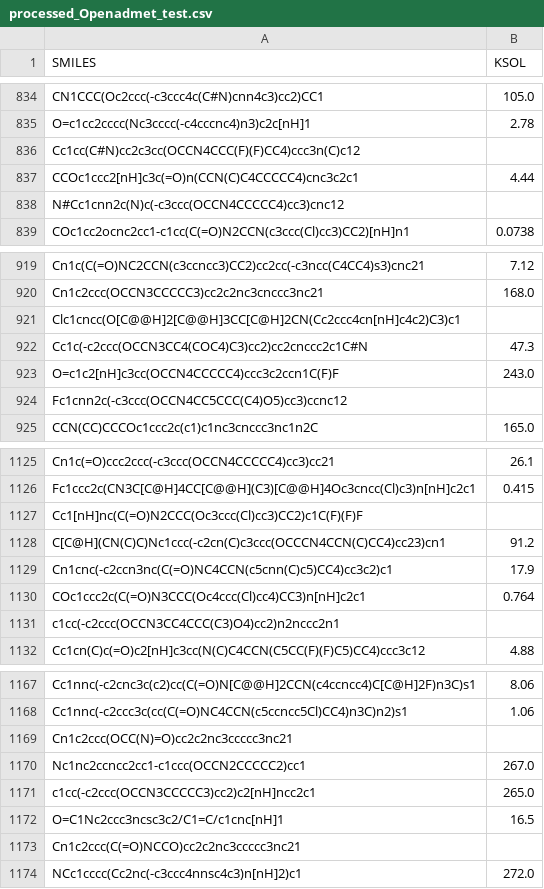
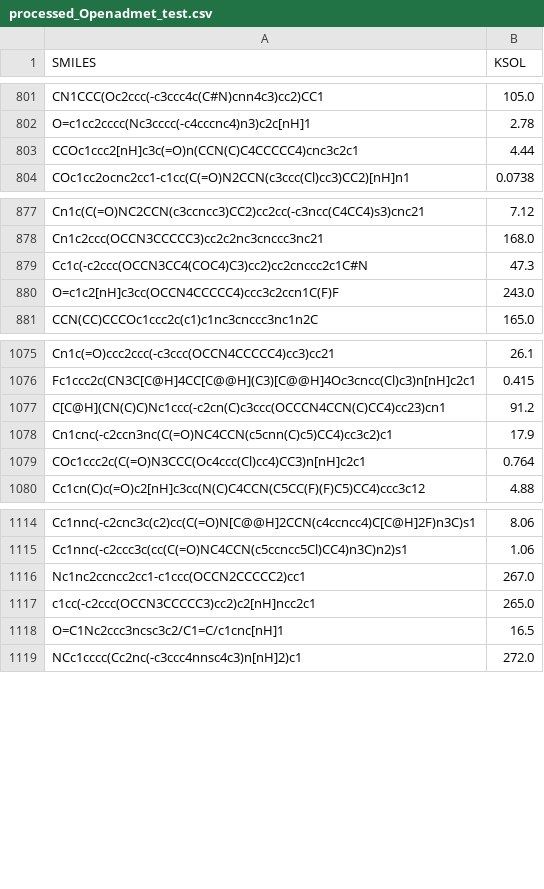
Before and after one commit to spalgit/dockerimages, a CSV file: QSARTuna/processed_Openadmet_test.csv, drawn as a sheet; only a part is shown, gaps mark what is left out; the diff covers the shown part only.

```diff
--- a/QSARTuna/processed_Openadmet_test.csv
+++ b/QSARTuna/processed_Openadmet_test.csv
@@ -835,5 +802,3 @@ CN1CCC(Oc2ccc(-c3ccc4c(C#N)cnn4c3)cc2)CC1,105.0
 O=c1cc2cccc(Nc3cccc(-c4cccnc4)n3)c2c[nH]1,2.78
-Cc1cc(C#N)cc2c3cc(OCCN4CCC(F)(F)CC4)ccc3n(C)c12,
 CCOc1ccc2[nH]c3c(=O)n(CCN(C)C4CCCCC4)cnc3c2c1,4.44
-N#Cc1cnn2c(N)c(-c3ccc(OCCN4CCCCC4)cc3)cnc12,
 COc1cc2ocnc2cc1-c1cc(C(=O)N2CCN(c3ccc(Cl)cc3)CC2)[nH]n1,0.0738
@@ -920,6 +878,4 @@ Cn1c(C(=O)NC2CCN(c3ccncc3)CC2)cc2cc(-c3ncc(C4CC4)s3)cnc21,7.12
 Cn1c2ccc(OCCN3CCCCC3)cc2c2nc3cnccc3nc21,168.0
-Clc1cncc(O[C@@H]2[C@@H]3CC[C@H]2CN(Cc2ccc4cn[nH]c4c2)C3)c1,
 Cc1c(-c2ccc(OCCN3CC4(COC4)C3)cc2)cc2cnccc2c1C#N,47.3
 O=c1c2[nH]c3cc(OCCN4CCCCC4)ccc3c2ccn1C(F)F,243.0
-Fc1cnn2c(-c3ccc(OCCN4CC5CCC(C4)O5)cc3)ccnc12,
 CCN(CC)CCCOc1ccc2c(c1)c1nc3cnccc3nc1n2C,165.0
@@ -1126,3 +1076,2 @@ Cn1c(=O)ccc2ccc(-c3ccc(OCCN4CCCCC4)cc3)cc21,26.1
 Fc1ccc2c(CN3C[C@H]4CC[C@@H](C3)[C@@H]4Oc3cncc(Cl)c3)n[nH]c2c1,0.415
-Cc1[nH]nc(C(=O)N2CCC(Oc3ccc(Cl)cc3)CC2)c1C(F)(F)F,
 C[C@H](CN(C)C)Nc1ccc(-c2cn(C)c3ccc(OCCCN4CCN(C)CC4)cc23)cn1,91.2
@@ -1130,3 +1079,2 @@ Cn1cnc(-c2ccn3nc(C(=O)NC4CCN(c5cnn(C)c5)CC4)cc3c2)c1,17.9
 COc1ccc2c(C(=O)N3CCC(Oc4ccc(Cl)cc4)CC3)n[nH]c2c1,0.764
-c1cc(-c2ccc(OCCN3CC4CCC(C3)O4)cc2)n2nccc2n1,
 Cc1cn(C)c(=O)c2[nH]c3cc(N(C)C4CCN(C5CC(F)(F)C5)CC4)ccc3c12,4.88
@@ -1168,3 +1115,2 @@ Cc1nnc(-c2cnc3c(c2)cc(C(=O)N[C@@H]2CCN(c4ccncc4)C[C@H]2F)n3C)s1,8.06
 Cc1nnc(-c2ccc3c(cc(C(=O)NC4CCN(c5ccncc5Cl)CC4)n3C)n2)s1,1.06
-Cn1c2ccc(OCC(N)=O)cc2c2nc3ccccc3nc21,
 Nc1nc2ccncc2cc1-c1ccc(OCCN2CCCCC2)cc1,267.0
@@ -1172,3 +1118,2 @@ c1cc(-c2ccc(OCCN3CCCCC3)cc2)c2[nH]ncc2c1,265.0
 O=C1Nc2ccc3ncsc3c2/C1=C/c1cnc[nH]1,16.5
-Cn1c2ccc(C(=O)NCCO)cc2c2nc3ccccc3nc21,
 NCc1cccc(Cc2nc(-c3ccc4nnsc4c3)n[nH]2)c1,272.0
```
Also changed, not shown: 58 removed rows elsewhere in this file.
